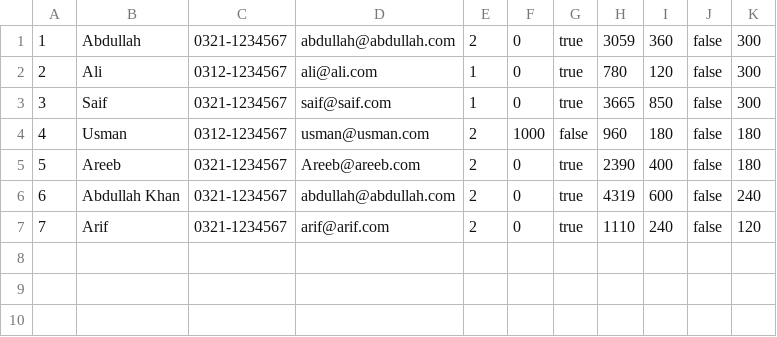
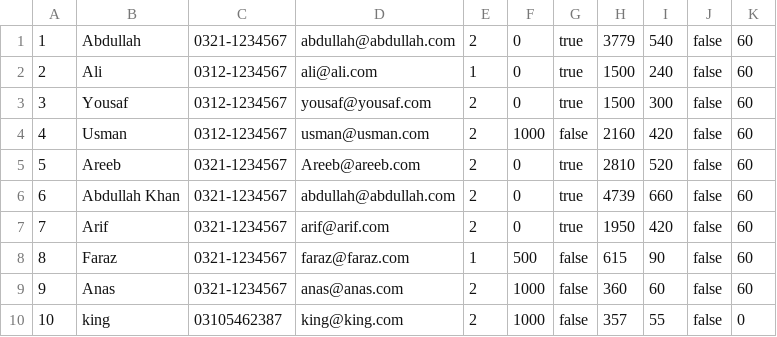
Before and after one commit to Fe4rlessCloak/GymManagementSystem, a CSV file: Data/MemberDeets.csv, drawn as a sheet.

```diff
--- a/Data/MemberDeets.csv
+++ b/Data/MemberDeets.csv
@@ -1,7 +1,10 @@
-1,Abdullah,0321-1234567,abdullah@abdullah.com,2,0,true,3059,360,false,300
-2,Ali,0312-1234567,ali@ali.com,1,0,true,780,120,false,300
-3,Saif,0321-1234567,saif@saif.com,1,0,true,3665,850,false,300
-4,Usman,0312-1234567,usman@usman.com,2,1000,false,960,180,false,180
-5,Areeb,0321-1234567,Areeb@areeb.com,2,0,true,2390,400,false,180
-6,Abdullah Khan,0321-1234567,abdullah@abdullah.com,2,0,true,4319,600,false,240
-7,Arif,0321-1234567,arif@arif.com,2,0,true,1110,240,false,120
+1,Abdullah,0321-1234567,abdullah@abdullah.com,2,0,true,3779,540,false,60
+2,Ali,0312-1234567,ali@ali.com,1,0,true,1500,240,false,60
+3,Yousaf,0312-1234567,yousaf@yousaf.com,2,0,true,1500,300,false,60
+4,Usman,0312-1234567,usman@usman.com,2,1000,false,2160,420,false,60
+5,Areeb,0321-1234567,Areeb@areeb.com,2,0,true,2810,520,false,60
+6,Abdullah Khan,0321-1234567,abdullah@abdullah.com,2,0,true,4739,660,false,60
+7,Arif,0321-1234567,arif@arif.com,2,0,true,1950,420,false,60
+8,Faraz,0321-1234567,faraz@faraz.com,1,500,false,615,90,false,60
+9,Anas,0321-1234567,anas@anas.com,2,1000,false,360,60,false,60
+10,king,03105462387,king@king.com,2,1000,false,357,55,false,0
```
Also changed, not shown: 2 other files.
